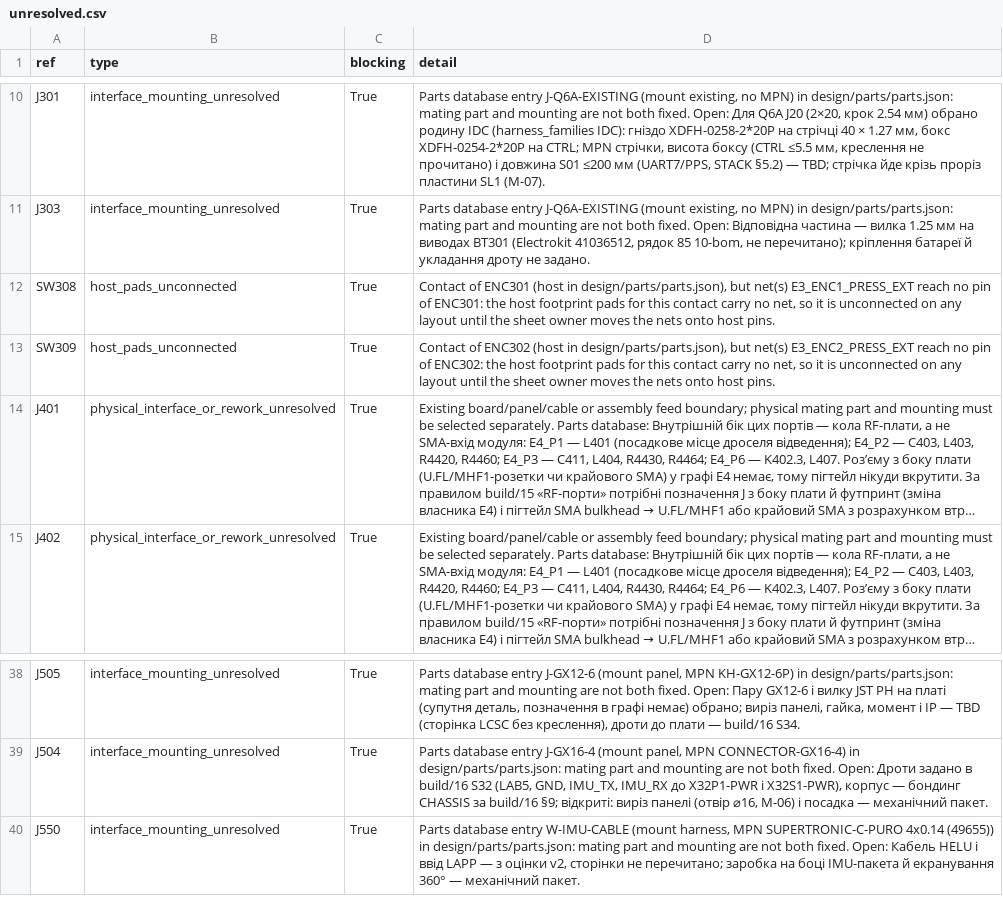
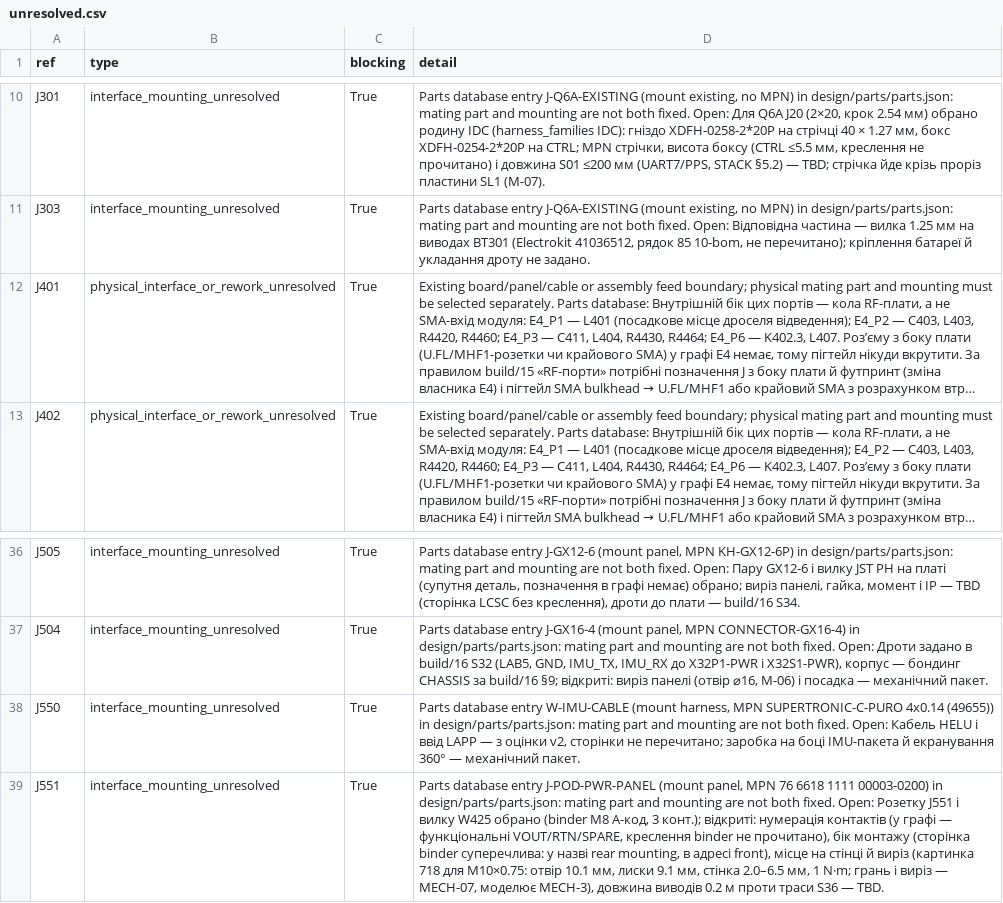
Before and after one commit to lizbeth307/lizbeth307, a CSV file: sat-receiver-audit/pcb/generated/unresolved.csv, drawn as a sheet; only a part is shown, gaps mark what is left out; long unchanged cells end in …; removed rows and columns are numbered as before the commit, all else as after; the diff names each change by its address in the sheet, - before the commit and + after, or states it on an @@ line.

```diff
--- a/sat-receiver-audit/pcb/generated/unresolved.csv
+++ b/sat-receiver-audit/pcb/generated/unresolved.csv
-row 12: SW308 | host_pads_unconnected | True | Contact of ENC301 (host in design/parts/parts.json), but net(s) E3_ENC1_PRESS_EXT reach no pin of ENC301: the host footprint pads for this contact carry no net, so it is unconnected on any layout until the sheet owner moves the nets onto host pins.
-row 13: SW309 | host_pads_unconnected | True | Contact of ENC302 (host in design/parts/parts.json), but net(s) E3_ENC2_PRESS_EXT reach no pin of ENC302: the host footprint pads for this contact carry no net, so it is unconnected on any layout until the sheet owner moves the nets onto host pins.
+row 39: J551 | interface_mounting_unresolved | True | Parts database entry J-POD-PWR-PANEL (mount panel, MPN 76 6618 1111 00003-0200) in design/parts/parts.json: mating part and mounting are not both fixed. Open: Розетку J551 і вилку W425 обрано (binder M8 A-код, 3 конт.); відкриті: нумерація контактів (у графі — функціональні VOUT/RTN/SPARE, креслення binder не прочитано), бік монтажу (сторінка binder суперечлива: у назві rear mounting, в адресі front), місце на стінці й виріз (картинка 718 для M10×0.75: отвір 10.1 мм, лиски 9.1 мм, стінка 2.0–6.5 мм, 1 N·m; грань і виріз — MECH-07, моделює MECH-3), довжина виводів 0.2 м проти траси S36 — TBD.
```
Also changed, not shown: sat-receiver-audit/build/11-schematic-bom.csv, sat-receiver-audit/pcb/generated/components.csv, 47 other files.
